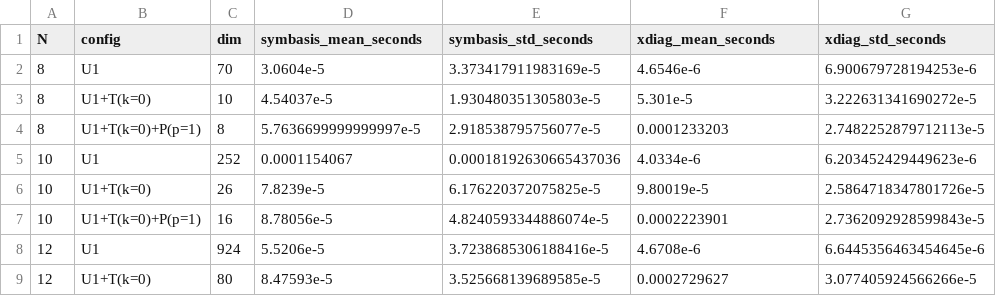
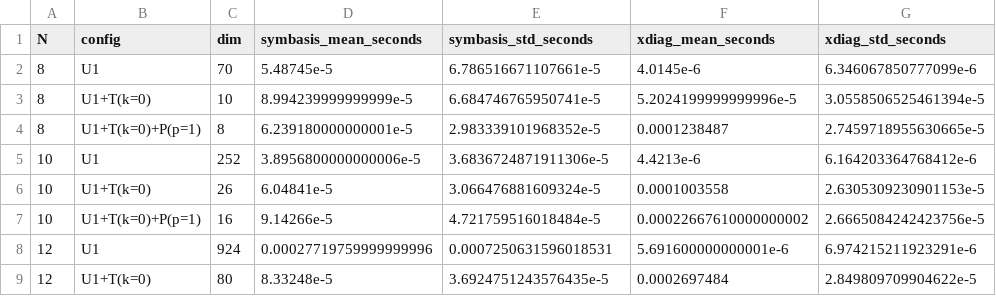
Before and after one commit to cevenkadir/SymBasis.jl, a CSV file: benchmark/results/spin_construction.csv, drawn as a sheet; only a part is shown; the diff covers the shown part only.

```diff
--- a/benchmark/results/spin_construction.csv
+++ b/benchmark/results/spin_construction.csv
@@ -1,9 +1,9 @@
 N,config,dim,symbasis_mean_seconds,symbasis_std_seconds,xdiag_mean_seconds,xdiag_std_seconds
-8,U1,70,3.0604e-5,3.373417911983169e-5,4.6546e-6,6.900679728194253e-6
-8,U1+T(k=0),10,4.54037e-5,1.930480351305803e-5,5.301e-5,3.222631341690272e-5
-8,U1+T(k=0)+P(p=1),8,5.7636699999999997e-5,2.918538795756077e-5,0.0001233203,2.7482252879712113e-5
-10,U1,252,0.0001154067,0.00018192630665437036,4.0334e-6,6.203452429449623e-6
-10,U1+T(k=0),26,7.8239e-5,6.176220372075825e-5,9.80019e-5,2.5864718347801726e-5
-10,U1+T(k=0)+P(p=1),16,8.78056e-5,4.8240593344886074e-5,0.0002223901,2.7362092928599843e-5
-12,U1,924,5.5206e-5,3.7238685306188416e-5,4.6708e-6,6.6445356463454645e-6
-12,U1+T(k=0),80,8.47593e-5,3.525668139689585e-5,0.0002729627,3.077405924566266e-5
+8,U1,70,5.48745e-5,6.786516671107661e-5,4.0145e-6,6.346067850777099e-6
+8,U1+T(k=0),10,8.994239999999999e-5,6.684746765950741e-5,5.2024199999999996e-5,3.0558506525461394e-5
+8,U1+T(k=0)+P(p=1),8,6.239180000000001e-5,2.983339101968352e-5,0.0001238487,2.7459718955630665e-5
+10,U1,252,3.8956800000000006e-5,3.6836724871911306e-5,4.4213e-6,6.164203364768412e-6
+10,U1+T(k=0),26,6.04841e-5,3.066476881609324e-5,0.0001003558,2.6305309230901153e-5
+10,U1+T(k=0)+P(p=1),16,9.14266e-5,4.721759516018484e-5,0.00022667610000000002,2.6665084242423756e-5
+12,U1,924,0.00027719759999999996,0.0007250631596018531,5.691600000000001e-6,6.974215211923291e-6
+12,U1+T(k=0),80,8.33248e-5,3.6924751243576435e-5,0.0002697484,2.849809709904622e-5
```
Also changed, not shown: 28 edited cells elsewhere in this file, benchmark/results/boson_construction.csv, benchmark/results/boson_construction_quspin.csv, 14 other files.
